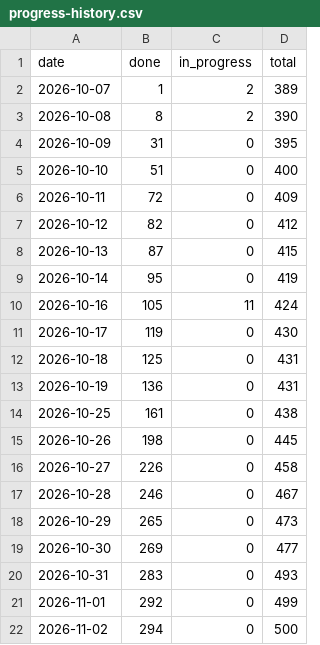
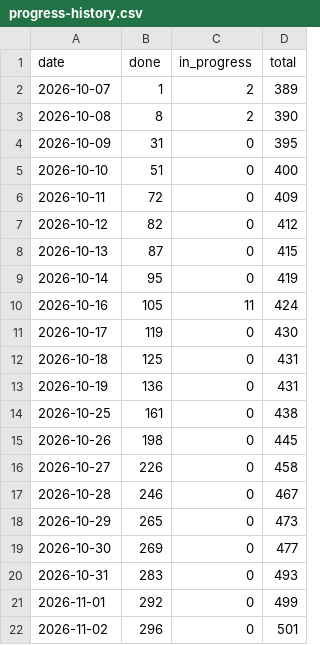
Before and after one commit to tomiok/persiaDB, a CSV file: docs/progress-history.csv, drawn as a sheet.

```diff
--- a/docs/progress-history.csv
+++ b/docs/progress-history.csv
@@ -21,2 +21,2 @@ date,done,in_progress,total
 2026-11-01,292,0,499
-2026-11-02,294,0,500
+2026-11-02,296,0,501
```
Also changed, not shown: 7 other files.
